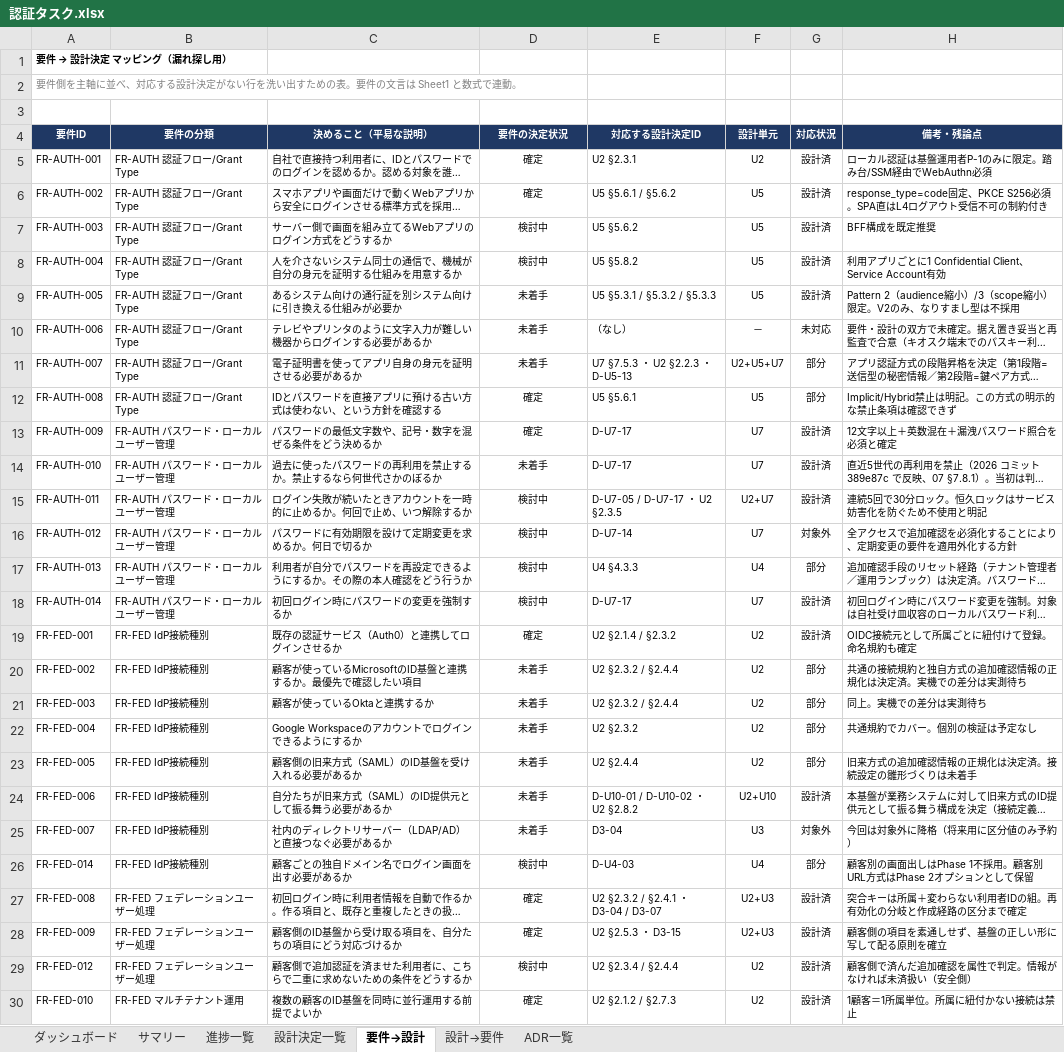
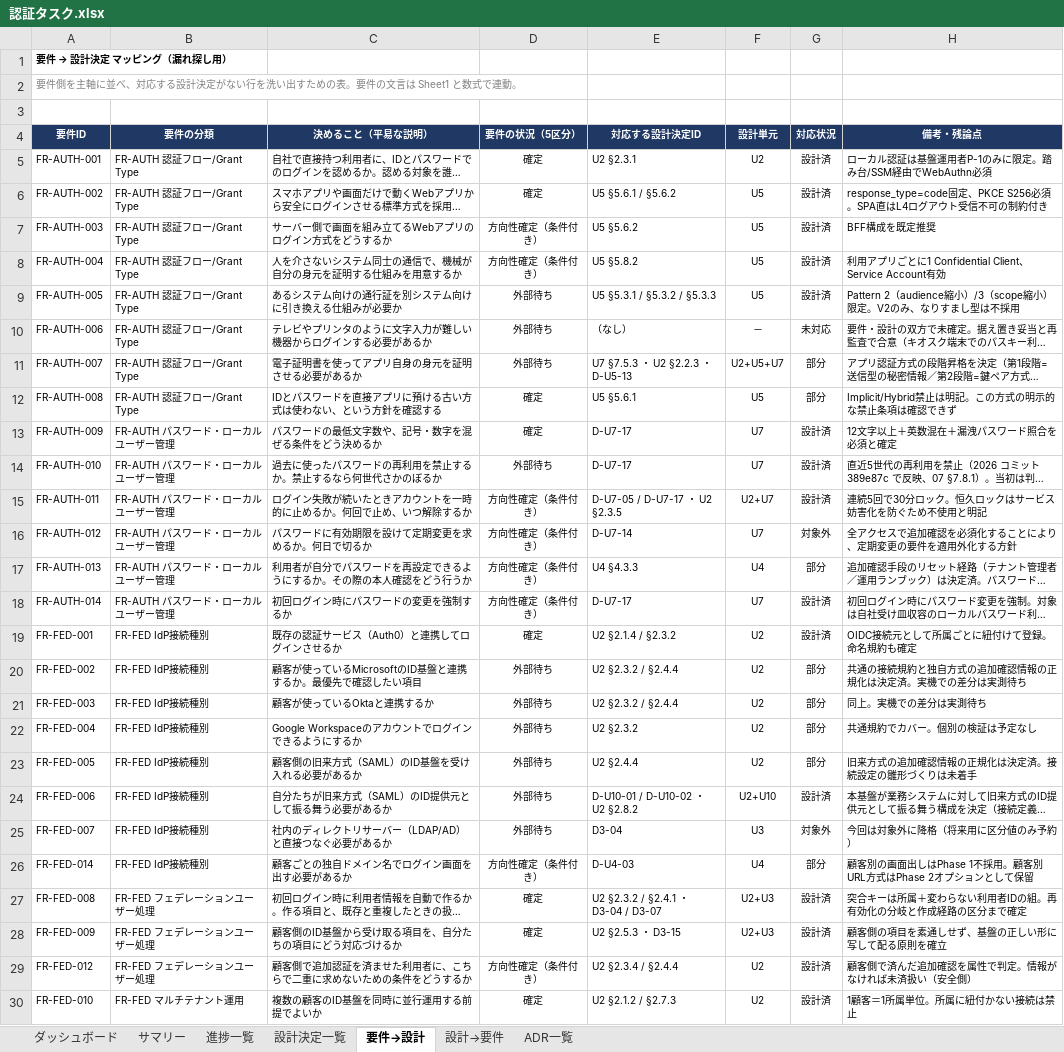
Before and after one commit to suepie/aws-atuh-poc, an Excel workbook: doc/excel/認証タスク.xlsx, sheet 要件→設計, drawn as a sheet; only a part is shown; long unchanged cells end in …; values as stored, in another font and other column widths than the file's, no borders; conditional formats not drawn; the diff covers the shown part only; the diff names each change by its address in the sheet, - before the commit and + after, or states it on an @@ line.

```diff
--- a/doc/excel/認証タスク.xlsx (sheet 要件→設計)
+++ b/doc/excel/認証タスク.xlsx (sheet 要件→設計)
-D4: 要件の決定状況
+D4: 要件の状況（5区分）
-D7:D8 (要件の状況（5区分）): 検討中
+D7:D8 (要件の状況（5区分）): 方向性確定（条件付き）
-D9:D11 (要件の状況（5区分）): 未着手
+D9:D11 (要件の状況（5区分）): 外部待ち
-D14 (要件の状況（5区分）): 未着手
+D14 (要件の状況（5区分）): 外部待ち
-D15:D18 (要件の状況（5区分）): 検討中
+D15:D18 (要件の状況（5区分）): 方向性確定（条件付き）
-D20:D25 (要件の状況（5区分）): 未着手
+D20:D25 (要件の状況（5区分）): 外部待ち
-D26 (要件の状況（5区分）): 検討中
+D26 (要件の状況（5区分）): 方向性確定（条件付き）
-D29 (要件の状況（5区分）): 検討中
+D29 (要件の状況（5区分）): 方向性確定（条件付き）
```
Also changed, not shown: 106 edited cells elsewhere in this sheet, sheet 進捗一覧, sheet サマリー, formulas that keep their value.
